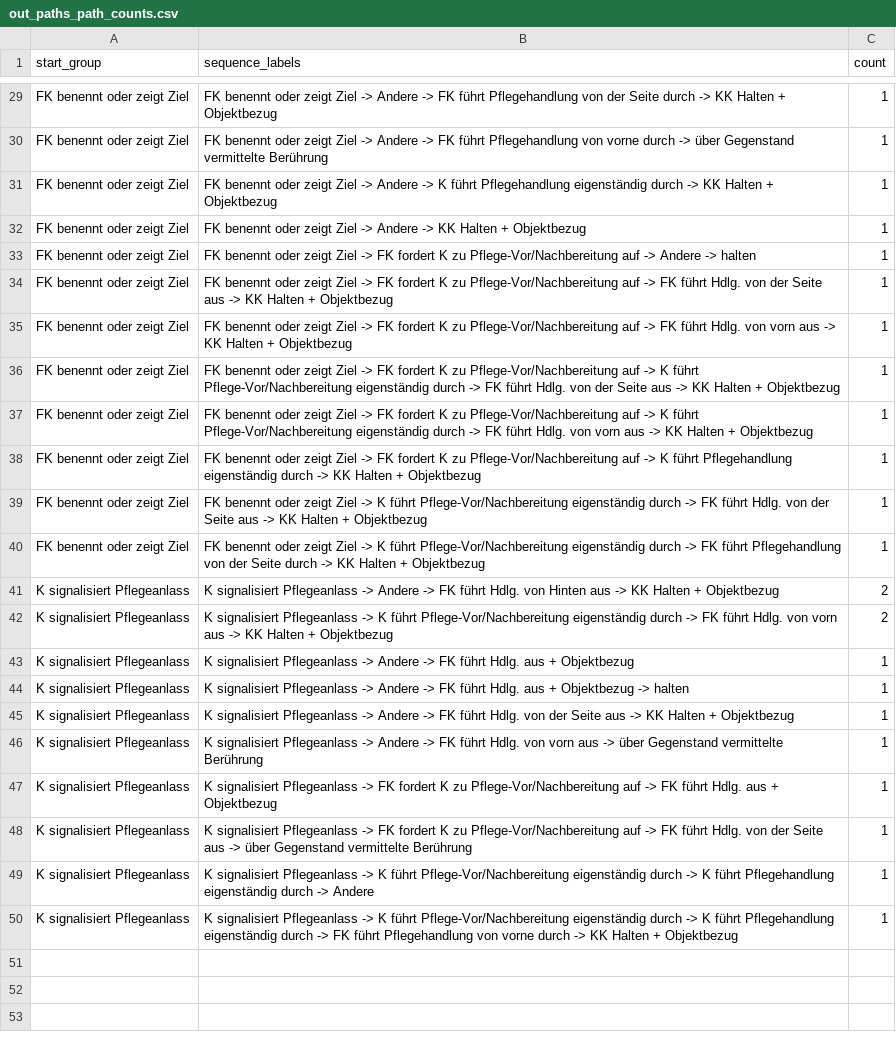
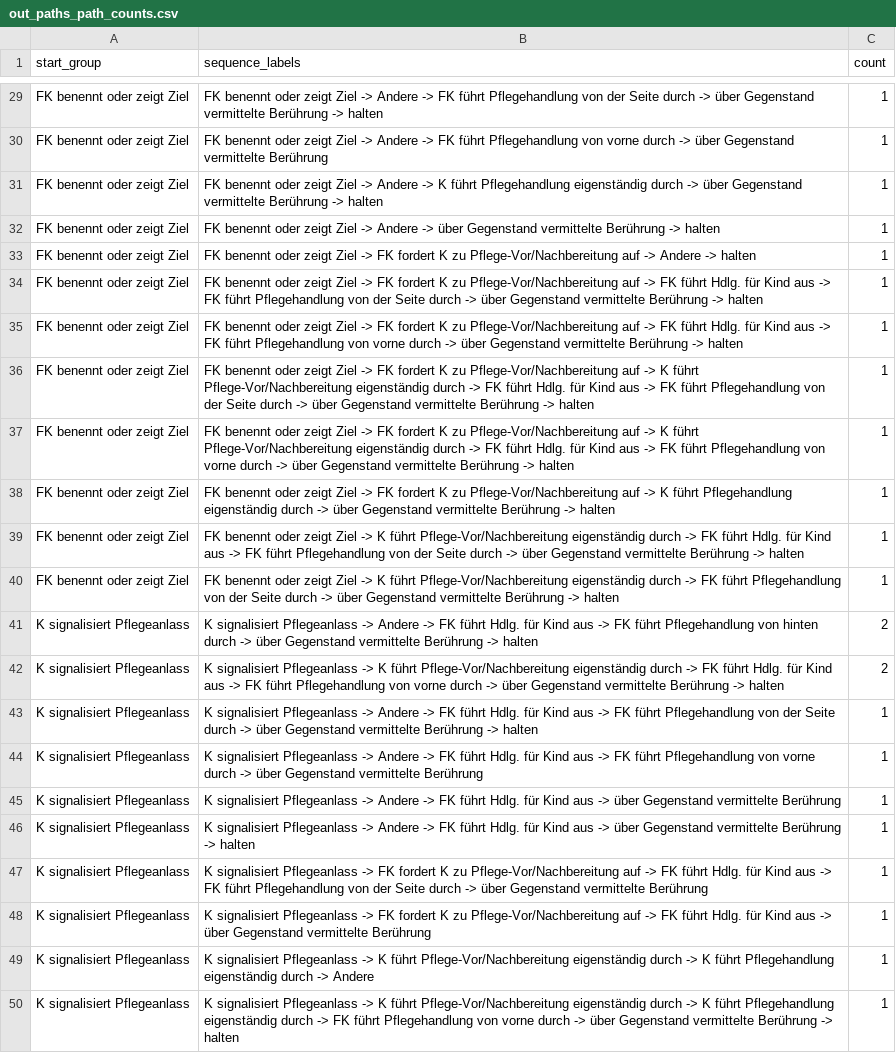
Before and after one commit to hhihn/pips, a CSV file: src/sunburst/out_paths_path_counts.csv, drawn as a sheet; only a part is shown, gaps mark what is left out; the diff covers the shown part only; the diff names each change by its address in the sheet, - before the commit and + after, or states it on an @@ line.

```diff
--- a/src/sunburst/out_paths_path_counts.csv
+++ b/src/sunburst/out_paths_path_counts.csv
-B29 (sequence_labels): …durch -> KK Halten + Objektbezug
+B29 (sequence_labels): …durch -> über Gegenstand vermittelte Berührung -> halten
-B31 (sequence_labels): …durch -> KK Halten + Objektbezug
+B31 (sequence_labels): …durch -> über Gegenstand vermittelte Berührung -> halten
-B32 (sequence_labels): …Andere -> KK Halten + Objektbezug
+B32 (sequence_labels): …Andere -> über Gegenstand vermittelte Berührung -> halten
-B34 (sequence_labels): …führt Hdlg. von der Seite aus -> KK Halten + Objektbezug
+B34 (sequence_labels): …führt Hdlg. für Kind aus -> FK führt Pflegehandlung von der Seite durch -> über Gegenstand vermittelte Berührung -> halten
-B35 (sequence_labels): …führt Hdlg. von vorn aus -> KK Halten + Objektbezug
+B35 (sequence_labels): …führt Hdlg. für Kind aus -> FK führt Pflegehandlung von vorne durch -> über Gegenstand vermittelte Berührung -> halten
-B36 (sequence_labels): …führt Hdlg. von der Seite aus -> KK Halten + Objektbezug
+B36 (sequence_labels): …führt Hdlg. für Kind aus -> FK führt Pflegehandlung von der Seite durch -> über Gegenstand vermittelte Berührung -> halten
-B37 (sequence_labels): …führt Hdlg. von vorn aus -> KK Halten + Objektbezug
+B37 (sequence_labels): …führt Hdlg. für Kind aus -> FK führt Pflegehandlung von vorne durch -> über Gegenstand vermittelte Berührung -> halten
-B38 (sequence_labels): …durch -> KK Halten + Objektbezug
+B38 (sequence_labels): …durch -> über Gegenstand vermittelte Berührung -> halten
-B39 (sequence_labels): …führt Hdlg. von der Seite aus -> KK Halten + Objektbezug
+B39 (sequence_labels): …führt Hdlg. für Kind aus -> FK führt Pflegehandlung von der Seite durch -> über Gegenstand vermittelte Berührung -> halten
-B40 (sequence_labels): …durch -> KK Halten + Objektbezug
+B40 (sequence_labels): …durch -> über Gegenstand vermittelte Berührung -> halten
-B41 (sequence_labels): …führt Hdlg. von Hinten aus -> KK Halten + Objektbezug
+B41 (sequence_labels): …führt Hdlg. für Kind aus -> FK führt Pflegehandlung von hinten durch -> über Gegenstand vermittelte Berührung -> halten
-B42 (sequence_labels): …führt Hdlg. von vorn aus -> KK Halten + Objektbezug
+B42 (sequence_labels): …führt Hdlg. für Kind aus -> FK führt Pflegehandlung von vorne durch -> über Gegenstand vermittelte Berührung -> halten
-B43 (sequence_labels): …führt Hdlg. aus + Objektbezug
+B43 (sequence_labels): …führt Hdlg. für Kind aus -> FK führt Pflegehandlung von der Seite durch -> über Gegenstand vermittelte Berührung -> halten
-B44 (sequence_labels): …führt Hdlg. aus + Objektbezug -> halten
+B44 (sequence_labels): …führt Hdlg. für Kind aus -> FK führt Pflegehandlung von vorne durch -> über Gegenstand vermittelte Berührung
-B45 (sequence_labels): …führt Hdlg. von der Seite aus -> KK Halten + Objektbezug
+B45 (sequence_labels): …führt Hdlg. für Kind aus -> über Gegenstand vermittelte Berührung
-B46 (sequence_labels): …führt Hdlg. von vorn aus -> über Gegenstand vermittelte Berührung
+B46 (sequence_labels): …führt Hdlg. für Kind aus -> über Gegenstand vermittelte Berührung -> halten
-B47 (sequence_labels): …führt Hdlg. aus + Objektbezug
+B47 (sequence_labels): …führt Hdlg. für Kind aus -> FK führt Pflegehandlung von der Seite durch -> über Gegenstand vermittelte Berührung
-B48 (sequence_labels): …führt Hdlg. von der Seite aus ->…
+B48 (sequence_labels): …führt Hdlg. für Kind aus ->…
-B50 (sequence_labels): …durch -> KK Halten + Objektbezug
+B50 (sequence_labels): …durch -> über Gegenstand vermittelte Berührung -> halten
```
Also changed, not shown: 21 edited cells elsewhere in this file, src/sunburst/out_paths_per_path_sequences.csv, 4 other files.
